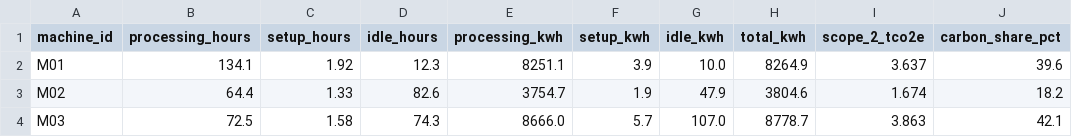
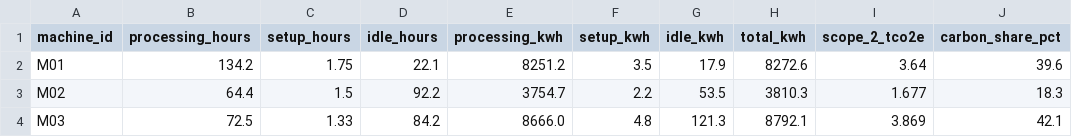
Before and after one commit to AliUmutKazak/factory-decision-intelligence, a CSV file: data/processed/carbon_machine_kpis.csv, drawn as a sheet.

```diff
--- a/data/processed/carbon_machine_kpis.csv
+++ b/data/processed/carbon_machine_kpis.csv
@@ -1,4 +1,4 @@
 machine_id,processing_hours,setup_hours,idle_hours,processing_kwh,setup_kwh,idle_kwh,total_kwh,scope_2_tco2e,carbon_share_pct
-M01,134.1,1.92,12.3,8251.1,3.9,10.0,8264.9,3.637,39.6
-M02,64.4,1.33,82.6,3754.7,1.9,47.9,3804.6,1.674,18.2
-M03,72.5,1.58,74.3,8666.0,5.7,107.0,8778.7,3.863,42.1
+M01,134.2,1.75,22.1,8251.2,3.5,17.9,8272.6,3.64,39.6
+M02,64.4,1.5,92.2,3754.7,2.2,53.5,3810.3,1.677,18.3
+M03,72.5,1.33,84.2,8666.0,4.8,121.3,8792.1,3.869,42.1
```
Also changed, not shown: data/processed/energy_profile_15min.csv, 4 other files.
